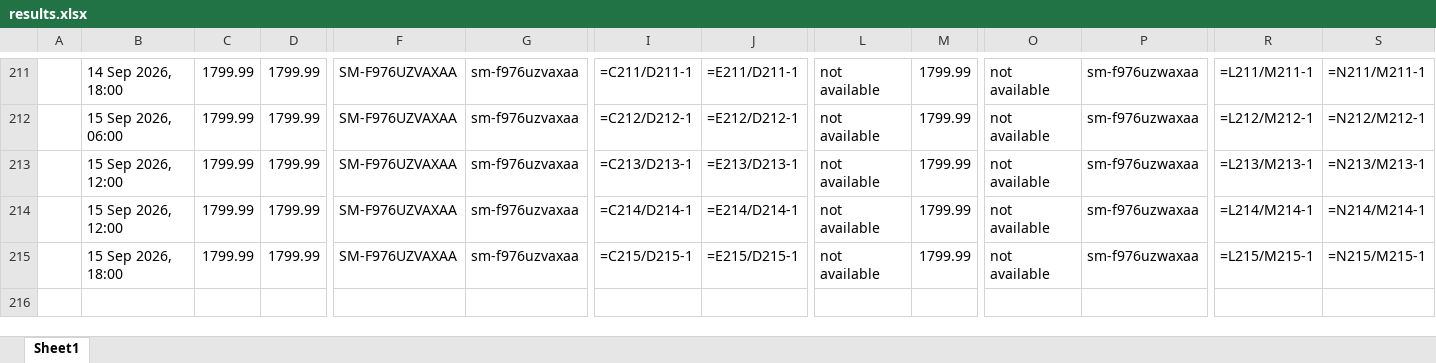
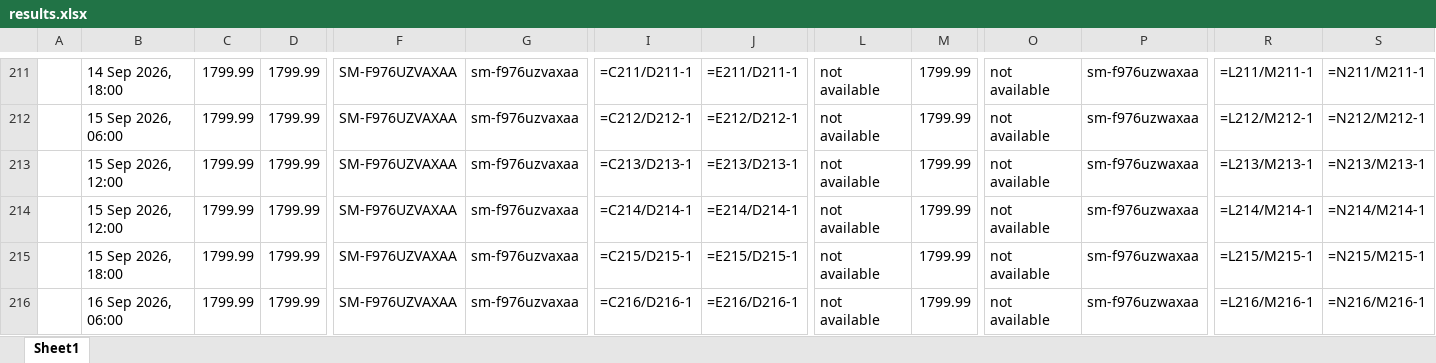
Before and after one commit to rathi-eucloid/launch, an Excel workbook: outputs/results.xlsx, sheet Sheet1, drawn as a sheet; only a part is shown, gaps mark what is left out; values as stored, in another font and other column widths than the file's, no borders; formulas without a stored value are shown as written; rows hold the shown columns only; the diff names each change by its address in the sheet, - before the commit and + after, or states it on an @@ line.

```diff
--- a/outputs/results.xlsx (sheet Sheet1)
+++ b/outputs/results.xlsx (sheet Sheet1)
+row 216:  | 16 Sep 2026, 06:00 | 1799.99 | 1799.99 | SM-F976UZVAXAA | sm-f976uzvaxaa | =C216/D216-1 | =E216/D216-1 | not available | 1799.99 | not available | sm-f976uzwaxaa | =L216/M216-1 | =N216/M216-1
```
Also changed, not shown: 57 other files.
